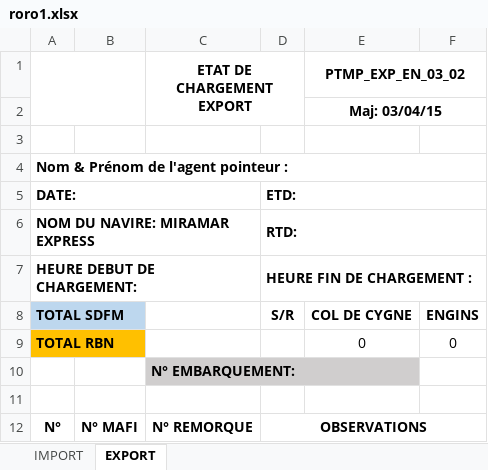
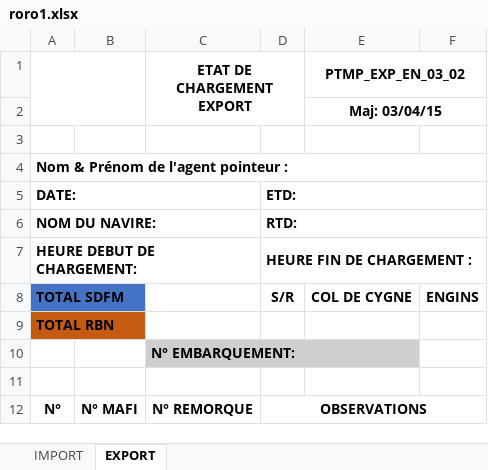
Before and after one commit to elbachirchairi/Excel-version-10.09.23, an Excel workbook: src/doc/roro1.xlsx, sheet EXPORT, drawn as a sheet; values as stored, in another font and other column widths than the file's, no borders; charts and pictures and conditional formats not drawn; the diff names each change by its address in the sheet, - before the commit and + after, or states it on an @@ line.

Commit message:
Add files via upload

```diff
--- a/src/doc/roro1.xlsx (sheet EXPORT)
+++ b/src/doc/roro1.xlsx (sheet EXPORT)
-A6: NOM DU NAVIRE: MIRAMAR EXPRESS
+A6: NOM DU NAVIRE:
-A8:B8 fill: #BDD7EE
+A8:B8 fill: #4472C4
-A9:B9 fill: #FFC000
+A9:B9 fill: #C55A11
-E9 (PTMP_EXP_EN_03_02): 0
+E9 (PTMP_EXP_EN_03_02): (empty)
-F9: 0
+F9: (empty)
```
Also changed, not shown: sheet IMPORT.
